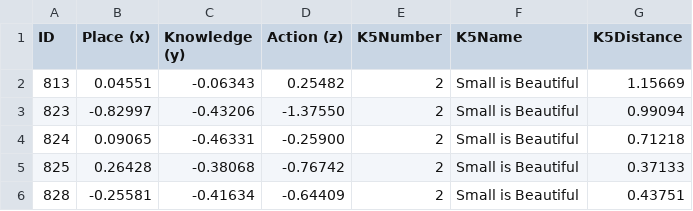
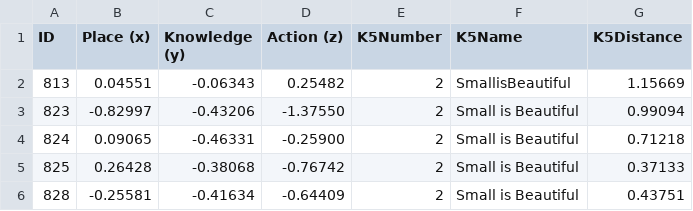
Before and after one commit to watzek/3D-Graphing-With-Plotly, a CSV file: knum2.csv, drawn as a sheet; only a part is shown.

```diff
--- a/knum2.csv
+++ b/knum2.csv
@@ -1,3 +1,3 @@
 ID,Place (x),Knowledge (y),Action (z),K5Number,K5Name,K5Distance
-813,0.04551,-0.06343,0.25482,2,Small is Beautiful,1.15669
+813,0.04551,-0.06343,0.25482,2,SmallisBeautiful,1.15669
 823,-0.82997,-0.43206,-1.37550,2,Small is Beautiful,0.99094
```
Also changed, not shown: 1 other file.
